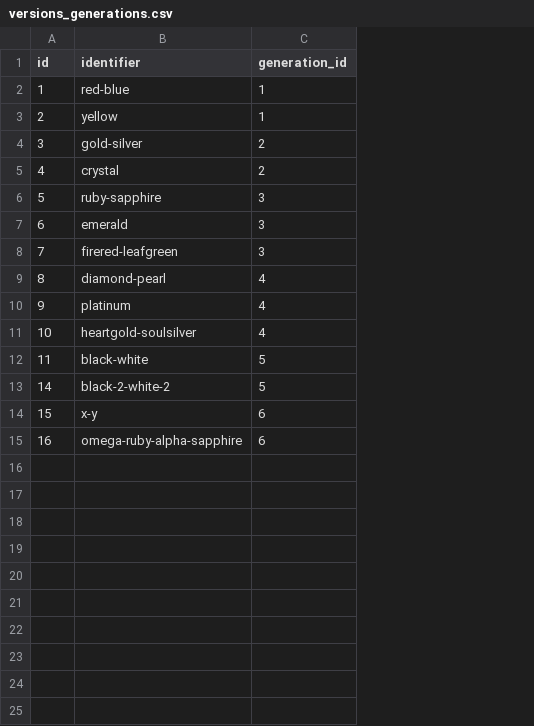
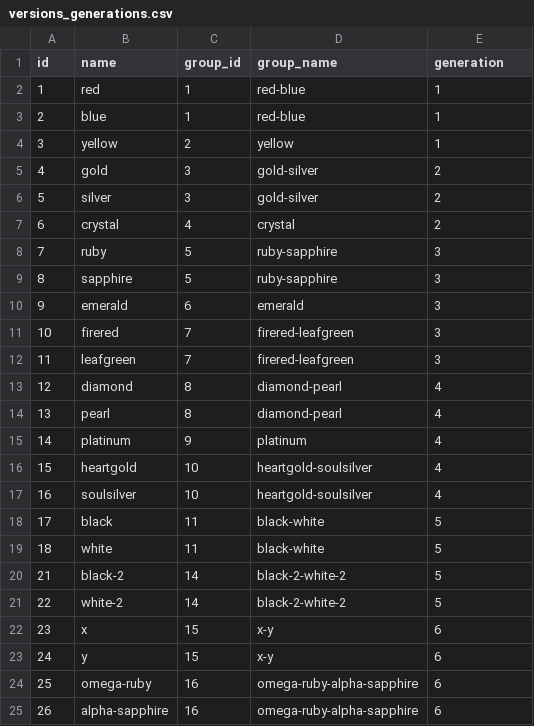
Before and after one commit to YodasWs/pokemon, a CSV file: www/pokédex/csv/versions_generations.csv, drawn as a sheet; addresses are those after the commit; the diff names each change by its address in the sheet, - before the commit and + after, or states it on an @@ line.

Commit message:
Use more granular versioning of Pokémon

```diff
--- a/www/pokédex/csv/versions_generations.csv
+++ b/www/pokédex/csv/versions_generations.csv
+column B (name), rows 2-12: red | blue | yellow | gold | silver | crystal | ruby | sapphire | emerald | firered | leafgreen; rows 15-17: platinum | heartgold | soulsilver
+column C (group_id), rows 2-12: 1 | 1 | 2 | 3 | 3 | 4 | 5 | 5 | 6 | 7 | 7; rows 15-17: 9 | 10 | 10
-D1: identifier
+D1: group_name
-E1: generation_id
+E1: generation
-D3 (group_name): yellow
+D3 (group_name): red-blue
-D4 (group_name): gold-silver
+D4 (group_name): yellow
-E4 (generation): 2
+E4 (generation): 1
-D5 (group_name): crystal
+D5 (group_name): gold-silver
-D6 (group_name): ruby-sapphire
+D6 (group_name): gold-silver
-E6:E7 (generation): 3
+E6:E7 (generation): 2
-D7 (group_name): emerald
+D7 (group_name): crystal
-D8 (group_name): firered-leafgreen
+D8 (group_name): ruby-sapphire
-D9 (group_name): diamond-pearl
+D9 (group_name): ruby-sapphire
-E9:E11 (generation): 4
+E9:E11 (generation): 3
-D10 (group_name): platinum
+D10 (group_name): emerald
-D11 (group_name): heartgold-soulsilver
+D11 (group_name): firered-leafgreen
-D12 (group_name): black-white
+D12 (group_name): firered-leafgreen
-E12 (generation): 5
+E12 (generation): 3
+row 13: 12 | diamond | 8 | diamond-pearl | 4
+row 14: 13 | pearl | 8 | diamond-pearl | 4
-D15 (group_name): black-2-white-2
+D15 (group_name): platinum
-E15 (generation): 5
+E15 (generation): 4
-D16 (group_name): x-y
+D16 (group_name): heartgold-soulsilver
-E16:E17 (generation): 6
+E16:E17 (generation): 4
-D17 (group_name): omega-ruby-alpha-sapphire
+D17 (group_name): heartgold-soulsilver
+row 18: 17 | black | 11 | black-white | 5
+row 19: 18 | white | 11 | black-white | 5
+row 20: 21 | black-2 | 14 | black-2-white-2 | 5
+row 21: 22 | white-2 | 14 | black-2-white-2 | 5
+row 22: 23 | x | 15 | x-y | 6
+row 23: 24 | y | 15 | x-y | 6
+row 24: 25 | omega-ruby | 16 | omega-ruby-alpha-sapphire | 6
+row 25: 26 | alpha-sapphire | 16 | omega-ruby-alpha-sapphire | 6
```
Also changed, not shown: 3 other files.
